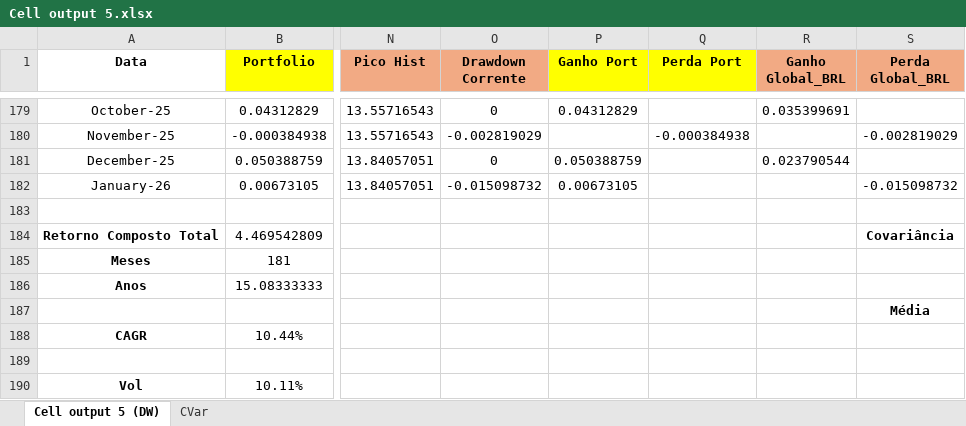
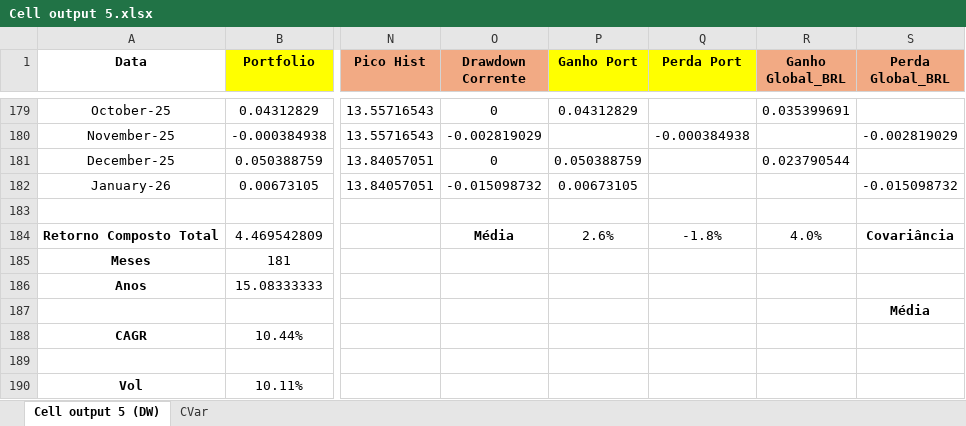
Before and after one commit to rbertin77/quant-portfolio-analytics, an Excel workbook: outputs/Cell output 5.xlsx, sheet Cell output 5 (DW), drawn as a sheet; only a part is shown, gaps mark what is left out; values as stored, in another font and other column widths than the file's, no borders; the diff names each change by its address in the sheet, - before the commit and + after, or states it on an @@ line.

Commit message:
feat: update portfolio analytics KPIs and diagnostic reports

```diff
--- a/outputs/Cell output 5.xlsx (sheet Cell output 5 (DW))
+++ b/outputs/Cell output 5.xlsx (sheet Cell output 5 (DW))
-O184 (Drawdown Corrente): (empty)
+O184 (Drawdown Corrente): Média
-P184 (Ganho Port): (empty)
+P184 (Ganho Port): 2.6%
-Q184 (Perda Port): (empty)
+Q184 (Perda Port): -1.8%
-R184 (Ganho Global_BRL): (empty)
+R184 (Ganho Global_BRL): 4.0%
```
Also changed, not shown: data/dados.xlsx, data/dados_cdi.xlsx, 6 other files.
